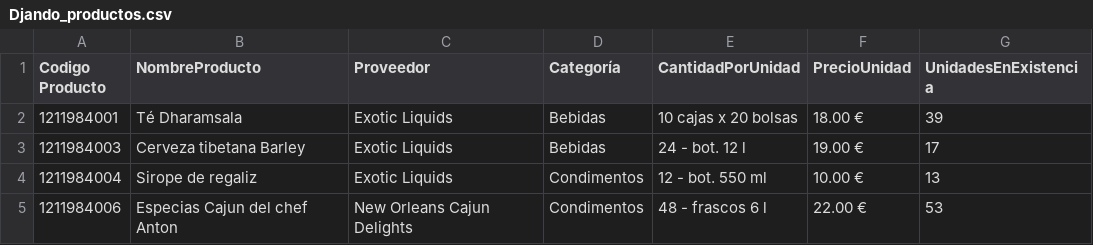
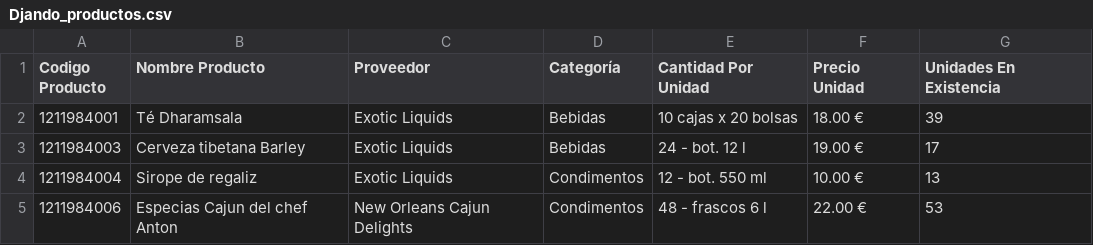
Before and after one commit to vicentefandejuanmechada/eva4Vs_Ds, a CSV file: Djando_productos.csv, drawn as a sheet; only a part is shown.

```diff
--- a/Djando_productos.csv
+++ b/Djando_productos.csv
@@ -1,2 +1,2 @@
-Codigo Producto,NombreProducto,Proveedor,Categoría,CantidadPorUnidad,PrecioUnidad,UnidadesEnExistencia
+Codigo Producto,Nombre Producto,Proveedor,Categoría,Cantidad Por Unidad,Precio Unidad,Unidades En Existencia
 1211984001,Té Dharamsala,Exotic Liquids,Bebidas,10 cajas x 20 bolsas,18.00 €,39
```
Also changed, not shown: 8 other files.
